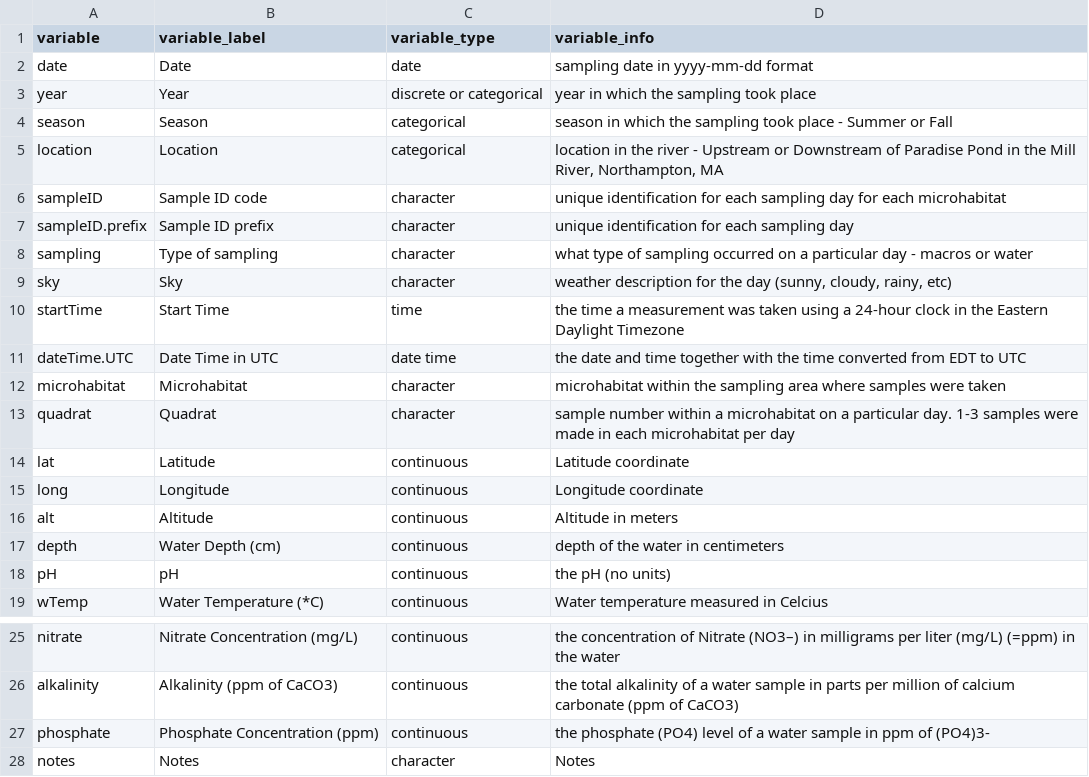
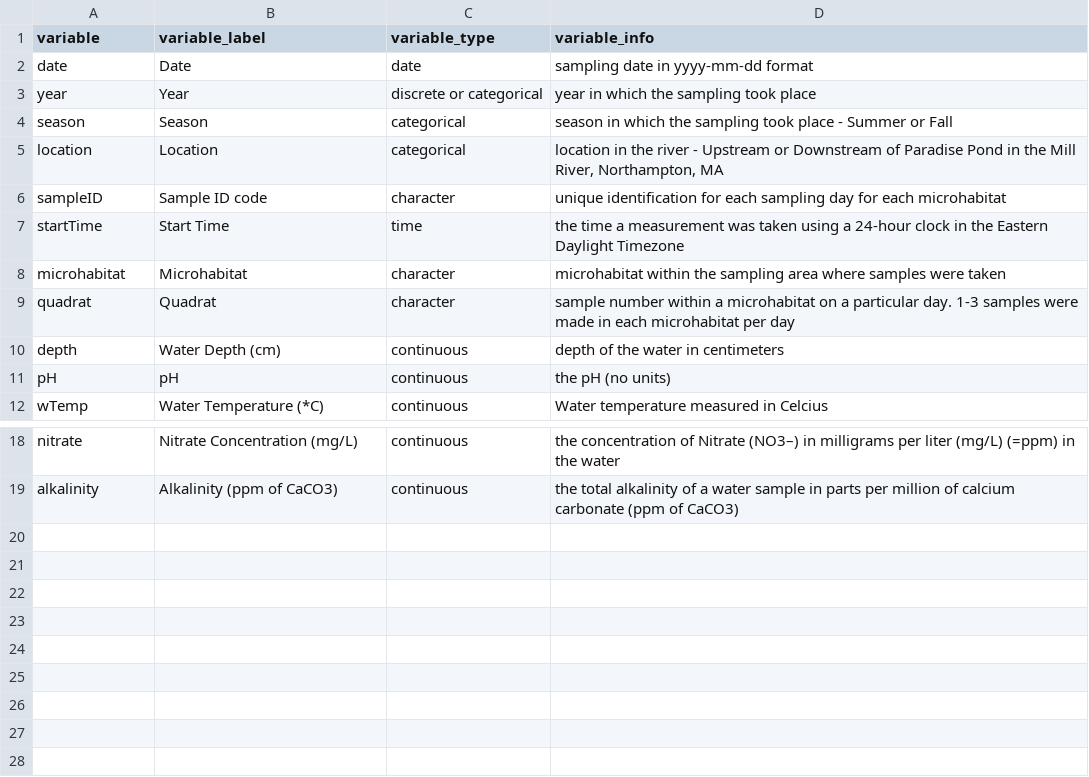
Before and after one commit to marneypratt/dataviz, a CSV file: data/waterQ_variable_metadata.csv, drawn as a sheet; only a part is shown, gaps mark what is left out; the diff names each change by its address in the sheet, - before the commit and + after, or states it on an @@ line.

Commit message:
added 2025 data and took out some extraneous variables

```diff
--- a/data/waterQ_variable_metadata.csv
+++ b/data/waterQ_variable_metadata.csv
-row 7: sampleID.prefix | Sample ID prefix | character | unique identification for each sampling day
-row 8: sampling | Type of sampling | character | what type of sampling occurred on a particular day - macros or water
-row 9: sky | Sky | character | weather description for the day (sunny, cloudy, rainy, etc)
-row 11: dateTime.UTC | Date Time in UTC | date time | the date and time together with the time converted from EDT to UTC
-row 14: lat | Latitude | continuous | Latitude coordinate
-row 15: long | Longitude | continuous | Longitude coordinate
-row 16: alt | Altitude | continuous | Altitude in meters
-row 27: phosphate | Phosphate Concentration (ppm) | continuous | the phosphate (PO4) level of a water sample in ppm of (PO4)3-
-row 28: notes | Notes | character | Notes
```
Also changed, not shown: 2 other files.
